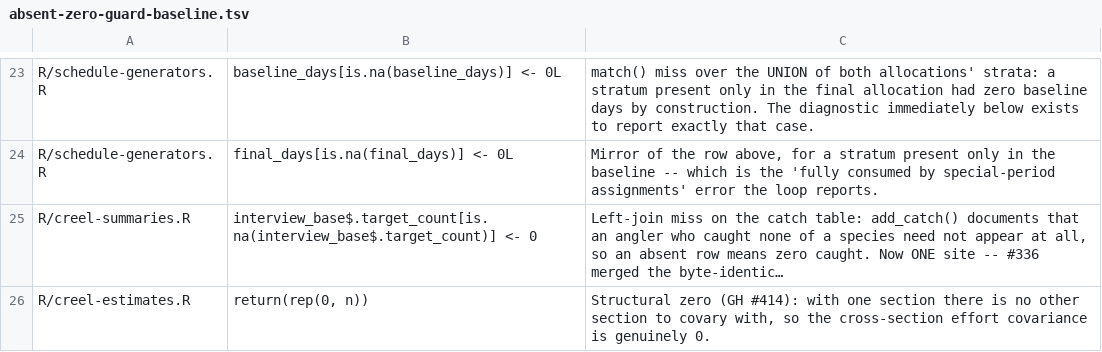
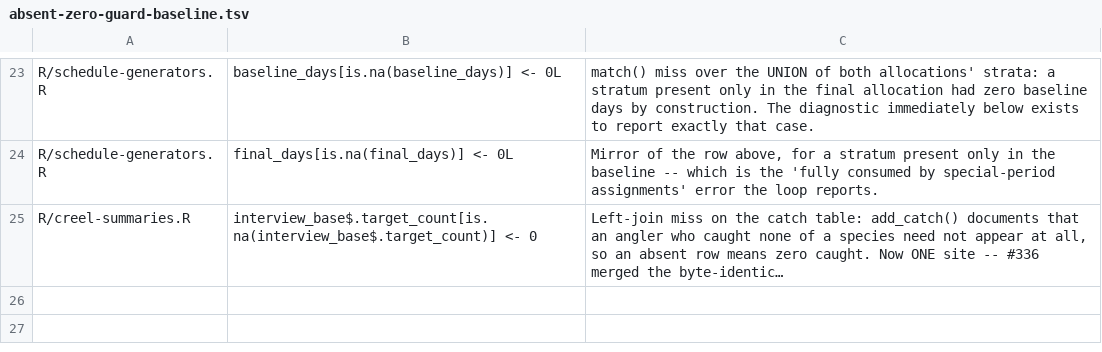
Before and after one commit to chrischizinski/tidycreel, a TSV file: scripts/absent-zero-guard-baseline.tsv, drawn as a sheet; only a part is shown, gaps mark what is left out; long unchanged cells end in …; the diff names each change by its address in the sheet, - before the commit and + after, or states it on an @@ line.

Commit message:
fix: check the section covariance matrix as a whole; collision-safe cell names
Round-2 review findings (Codex), both reproduced:
- three unevenly overlapping sections gave pairwise covariances that are
  not a valid covariance matrix: a positive lake variance but a negative
  share variance, which section_prop_of_lake_se() clamped to 0 -- a
  reported certainty. The full section covariance matrix is now checked
  for positive semi-definiteness; if it fails, the lake SE and the share
  SEs are NA with creel_warning_section_covariance_invalid (renamed from
  ..._lake_variance_negative, which no longer described it).
- stratum_cells() named its columns effort/rate, so a stratum column of
  either name broke every catch total, sectioned or not. Now .effort/.rate.

section_effort_cross_covariance() returns the pairwise matrix; its
single-section structural zero is a matrix now, so the stale guard
baseline row is dropped.

```diff
--- a/scripts/absent-zero-guard-baseline.tsv
+++ b/scripts/absent-zero-guard-baseline.tsv
-row 26: R/creel-estimates.R | return(rep(0, n)) | Structural zero (GH #414): with one section there is no other section to covary with, so the cross-section effort covariance is genuinely 0.
```
Also changed, not shown: 7 other files.
